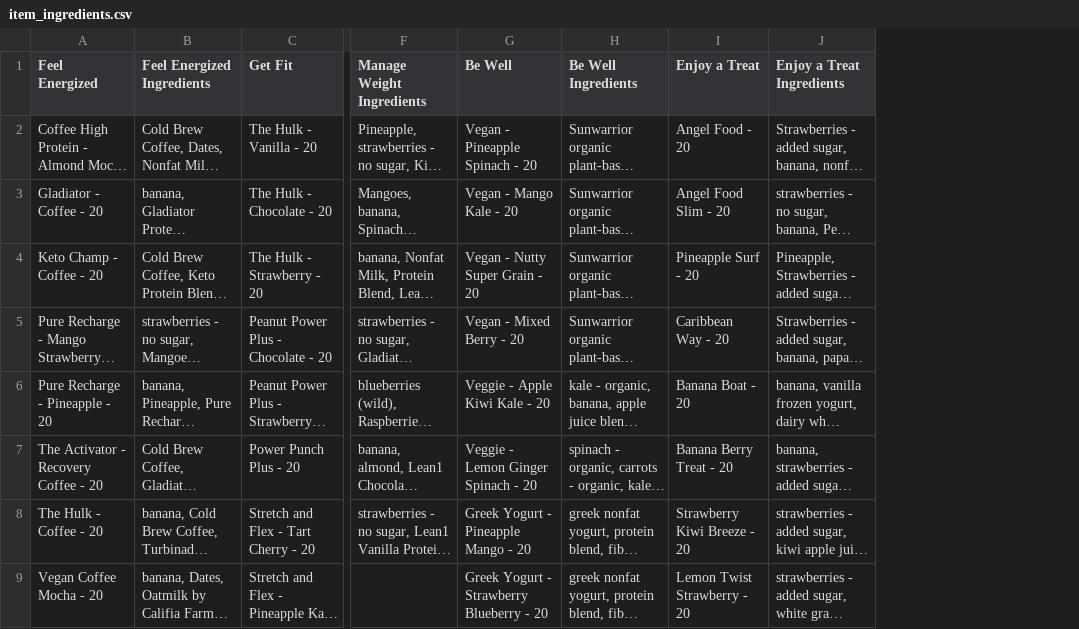
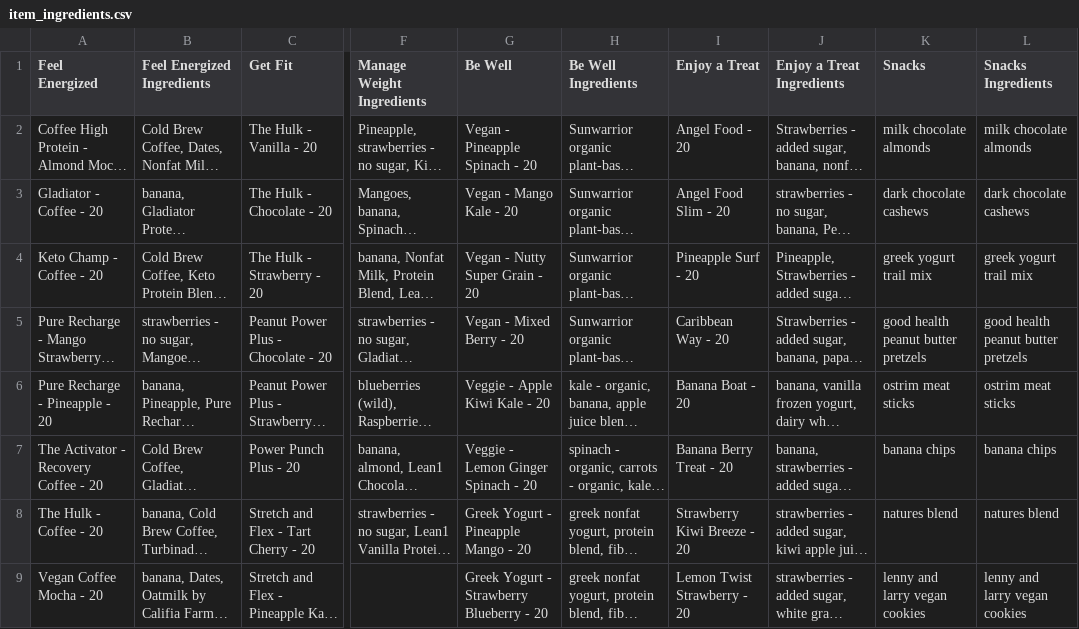
Before and after one commit to CSCE315-Spring23/CSCE315_Project2_22, a CSV file: item_ingredients.csv, drawn as a sheet; only a part is shown, gaps mark what is left out; long unchanged cells end in …; the diff names each change by its address in the sheet, - before the commit and + after, or states it on an @@ line.

Commit message:
Completed the script orders.py to generate orders and all non-static tables for the year. Included completed csv files for the data.

```diff
--- a/item_ingredients.csv
+++ b/item_ingredients.csv
+column K (Snacks), rows 2-9: milk chocolate almonds | dark chocolate cashews | greek yogurt trail mix | good health peanut butter pretzels | ostrim meat sticks | banana chips | natures blend | lenny and larry vegan cookies
+column L (Snacks Ingredients), rows 2-9: milk chocolate almonds | dark chocolate cashews | greek yogurt trail mix | good health peanut butter pretzels | ostrim meat sticks | banana chips | natures blend | lenny and larry vegan cookies
```
Also changed, not shown: inventory.csv, menu.csv, 10 other files.
